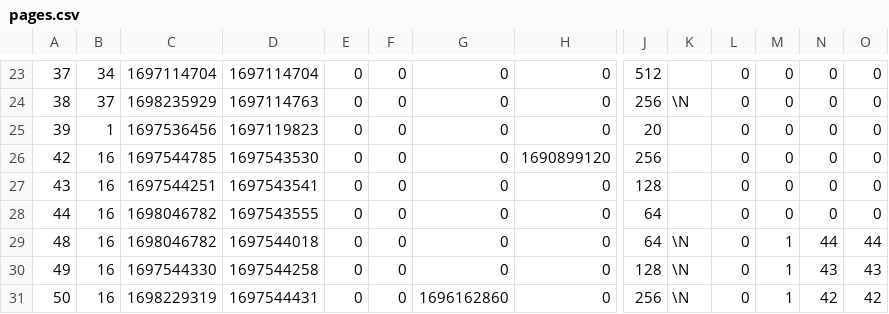
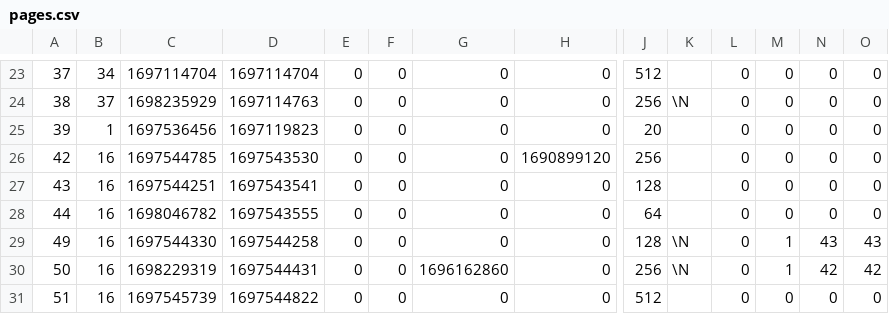
Before and after one commit to in2code-de/in2publish_core, a CSV file: .project/data/dumps/foreign/pages.csv, drawn as a sheet; only a part is shown, gaps mark what is left out; the shorter side is filled out with more unchanged rows; rows hold the shown columns only; the diff names each change by its address in the sheet, - before the commit and + after, or states it on an @@ line.

Commit message:
[DEV] update dumps for local development

```diff
--- a/.project/data/dumps/foreign/pages.csv
+++ b/.project/data/dumps/foreign/pages.csv
-row 29: 48 | 16 | 1698046782 | 1697544018 | 0 | 0 | 0 | 0 | 64 | \N | 0 | 1 | 44 | 44
```
